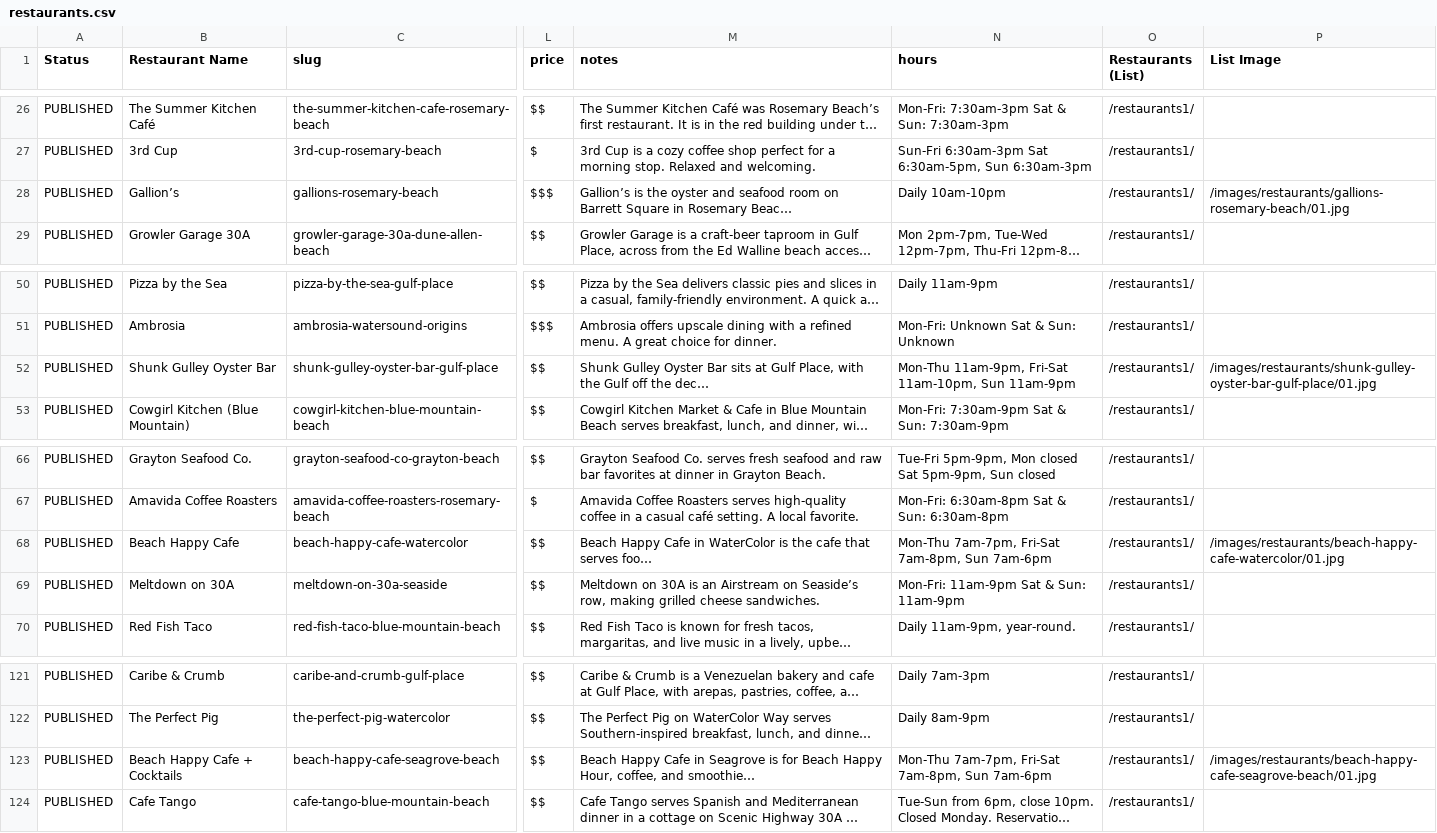
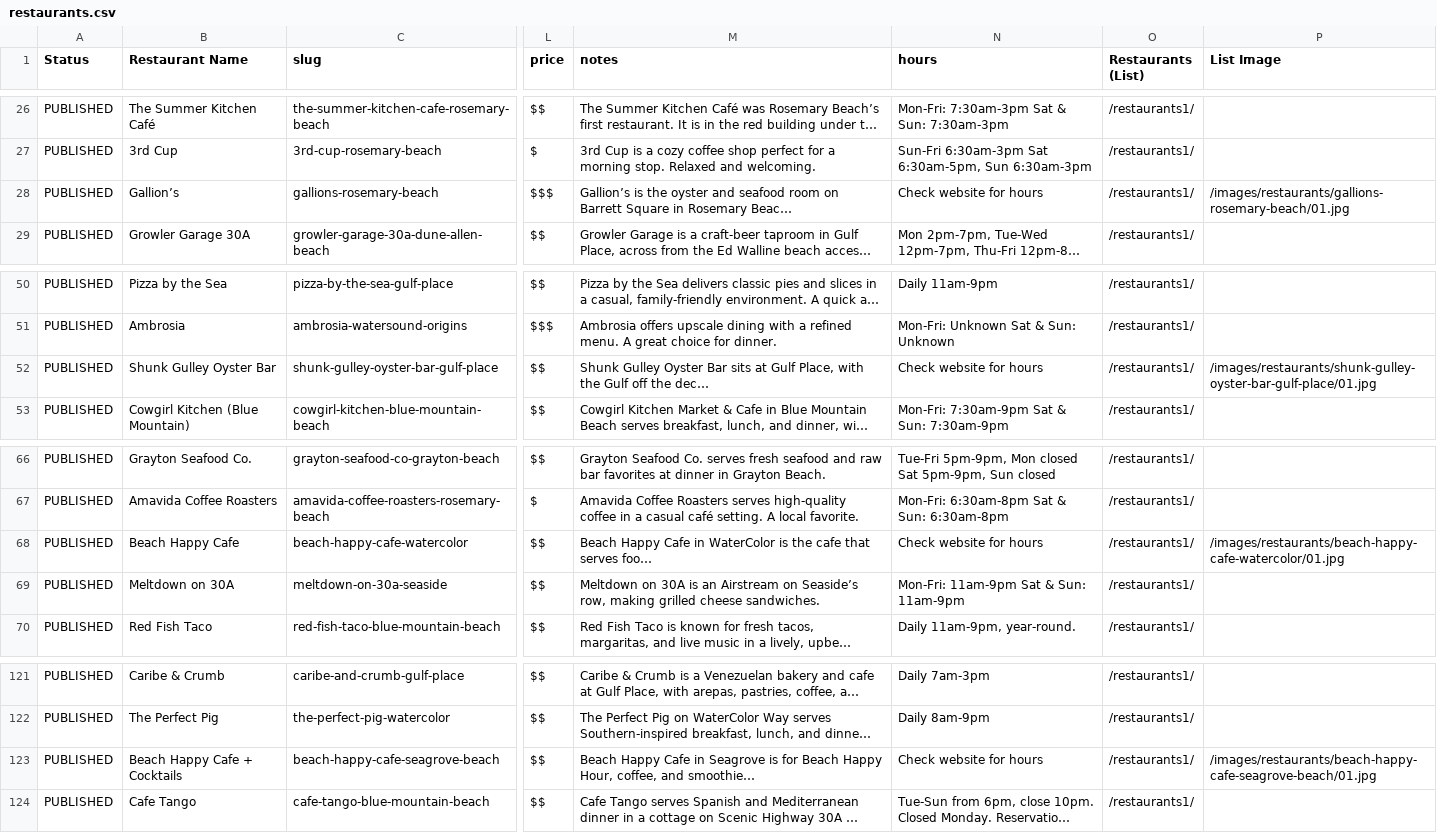
Before and after one commit to marcongit850/eatingon30A, a CSV file: data/restaurants.csv, drawn as a sheet; only a part is shown, gaps mark what is left out; long unchanged cells end in …; the diff names each change by its address in the sheet, - before the commit and + after, or states it on an @@ line.

```diff
--- a/data/restaurants.csv
+++ b/data/restaurants.csv
-N28 (hours): Daily 10am-10pm
+N28 (hours): Check website for hours
-N52 (hours): Mon-Thu 11am-9pm, Fri-Sat 11am-10pm, Sun 11am-9pm
+N52 (hours): Check website for hours
-N68 (hours): Mon-Thu 7am-7pm, Fri-Sat 7am-8pm, Sun 7am-6pm
+N68 (hours): Check website for hours
-N123 (hours): Mon-Thu 7am-7pm, Fri-Sat 7am-8pm, Sun 7am-6pm
+N123 (hours): Check website for hours
```
Also changed, not shown: 6 other files.
